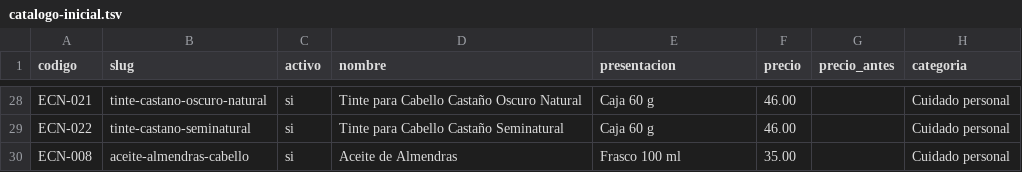
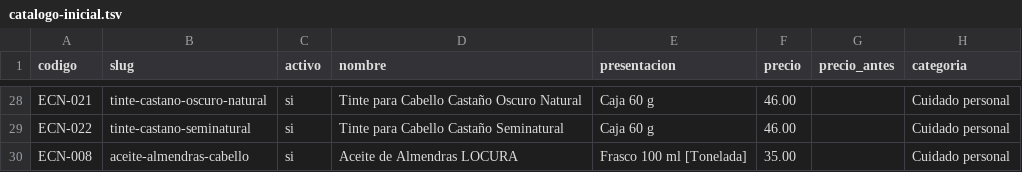
Before and after one commit to FlaPalacios/El_Chico_Nati-StaticWeb, a TSV file: data/catalogo-inicial.tsv, drawn as a sheet; only a part is shown, gaps mark what is left out; the diff names each change by its address in the sheet, - before the commit and + after, or states it on an @@ line.

```diff
--- a/data/catalogo-inicial.tsv
+++ b/data/catalogo-inicial.tsv
-D30 (nombre): Aceite de Almendras
+D30 (nombre): Aceite de Almendras LOCURA
-E30 (presentacion): Frasco 100 ml
+E30 (presentacion): Frasco 100 ml [Tonelada]
```
